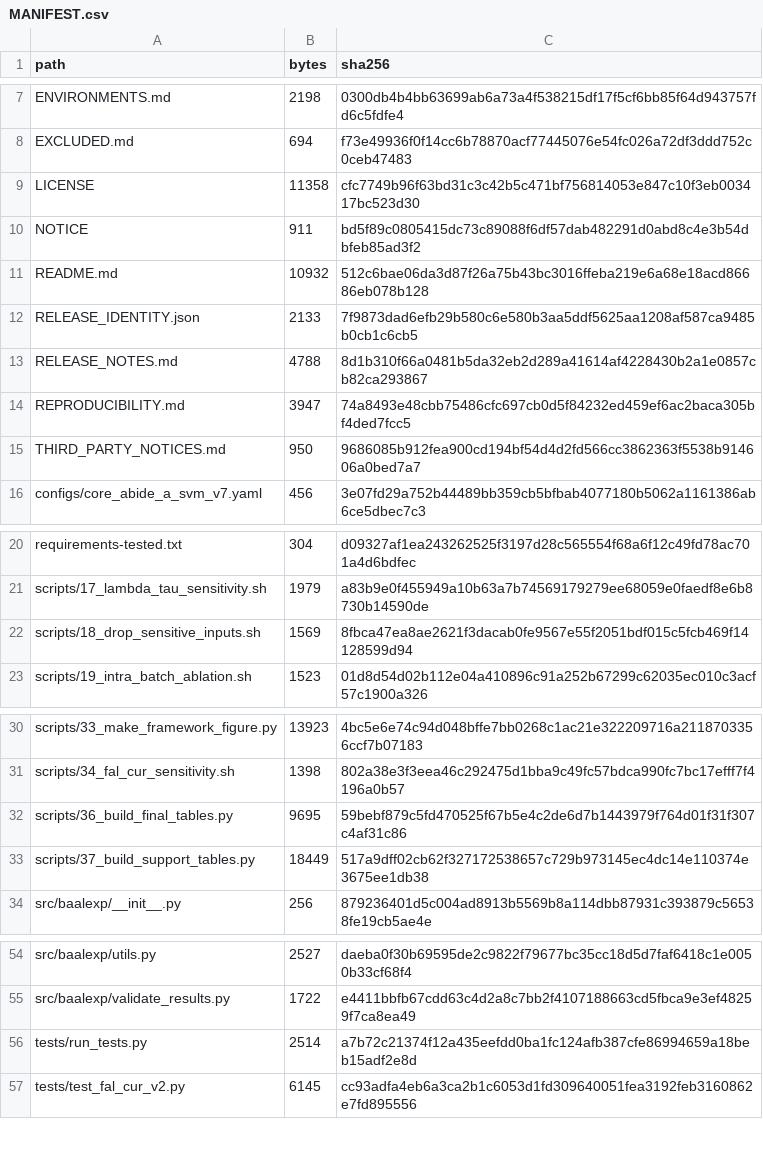
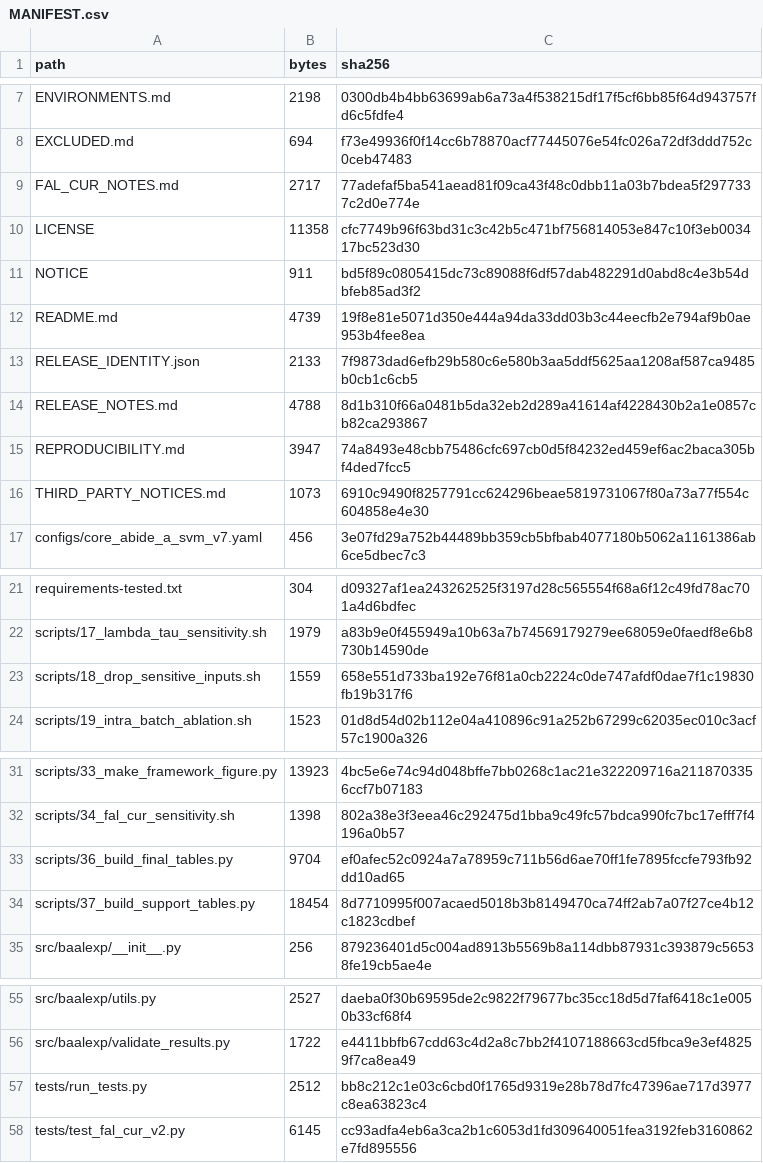
Before and after one commit to mindloop-lab/fair-al, a CSV file: MANIFEST.csv, drawn as a sheet; only a part is shown, gaps mark what is left out.

Commit message:
Documentation and comment cleanup (no behavioural change)
Neutral wording in four comments/docstrings, an accurate statement of which
experiments use the sklearn backend, a shorter README (603 words) that links
the detailed documents, and FAL_CUR_NOTES.md mapping the frozen plan's
vocabulary to the published FAL-CUR reference.

AST comparison with string constants masked is identical for every edited
Python file; the shell edit is one echoed sentence. MANIFEST.csv and
SHA256SUMS are regenerated. No identifier, parameter, statistic or data value
changes, and no previously published tag or asset is touched.

```diff
--- a/MANIFEST.csv
+++ b/MANIFEST.csv
@@ -8,5 +8,6 @@ ENVIRONMENTS.md,2198,0300db4b4bb63699ab6a73a4f538215df17f5cf6bb85f64d943757fd6c5
 EXCLUDED.md,694,f73e49936f0f14cc6b78870acf77445076e54fc026a72df3ddd752c0ceb47483
+FAL_CUR_NOTES.md,2717,77adefaf5ba541aead81f09ca43f48c0dbb11a03b7bdea5f2977337c2d0e774e
 LICENSE,11358,cfc7749b96f63bd31c3c42b5c471bf756814053e847c10f3eb003417bc523d30
 NOTICE,911,bd5f89c0805415dc73c89088f6df57dab482291d0abd8c4e3b54dbfeb85ad3f2
-README.md,10932,512c6bae06da3d87f26a75b43bc3016ffeba219e6a68e18acd86686eb078b128
+README.md,4739,19f8e81e5071d350e444a94da33dd03b3c44eecfb2e794af9b0ae953b4fee8ea
 RELEASE_IDENTITY.json,2133,7f9873dad6efb29b580c6e580b3aa5ddf5625aa1208af587ca9485b0cb1c6cb5
@@ -14,3 +15,3 @@ RELEASE_NOTES.md,4788,8d1b310f66a0481b5da32eb2d289a41614af4228430b2a1e0857cb82ca
 REPRODUCIBILITY.md,3947,74a8493e48cbb75486cfc697cb0d5f84232ed459ef6ac2baca305bf4ded7fcc5
-THIRD_PARTY_NOTICES.md,950,9686085b912fea900cd194bf54d4d2fd566cc3862363f5538b914606a0bed7a7
+THIRD_PARTY_NOTICES.md,1073,6910c9490f8257791cc624296beae5819731067f80a73a77f554c604858e4e30
 configs/core_abide_a_svm_v7.yaml,456,3e07fd29a752b44489bb359cb5bfbab4077180b5062a1161386ab6ce5dbec7c3
@@ -21,3 +22,3 @@ requirements-tested.txt,304,d09327af1ea243262525f3197d28c565554f68a6f12c49fd78ac
 scripts/17_lambda_tau_sensitivity.sh,1979,a83b9e0f455949a10b63a7b74569179279ee68059e0faedf8e6b8730b14590de
-scripts/18_drop_sensitive_inputs.sh,1569,8fbca47ea8ae2621f3dacab0fe9567e55f2051bdf015c5fcb469f14128599d94
+scripts/18_drop_sensitive_inputs.sh,1559,658e551d733ba192e76f81a0cb2224c0de747afdf0dae7f1c19830fb19b317f6
 scripts/19_intra_batch_ablation.sh,1523,01d8d54d02b112e04a410896c91a252b67299c62035ec010c3acf57c1900a326
@@ -31,4 +32,4 @@ scripts/33_make_framework_figure.py,13923,4bc5e6e74c94d048bffe7bb0268c1ac21e3222
 scripts/34_fal_cur_sensitivity.sh,1398,802a38e3f3eea46c292475d1bba9c49fc57bdca990fc7bc17efff7f4196a0b57
-scripts/36_build_final_tables.py,9695,59bebf879c5fd470525f67b5e4c2de6d7b1443979f764d01f31f307c4af31c86
-scripts/37_build_support_tables.py,18449,517a9dff02cb62f327172538657c729b973145ec4dc14e110374e3675ee1db38
+scripts/36_build_final_tables.py,9704,ef0afec52c0924a7a78959c711b56d6ae70ff1fe7895fccfe793fb92dd10ad65
+scripts/37_build_support_tables.py,18454,8d7710995f007acaed5018b3b8149470ca74ff2ab7a07f27ce4b12c1823cdbef
 src/baalexp/__init__.py,256,879236401d5c004ad8913b5569b8a114dbb87931c393879c56538fe19cb5ae4e
@@ -55,3 +56,3 @@ src/baalexp/utils.py,2527,daeba0f30b69595de2c9822f79677bc35cc18d5d7faf6418c1e005
 src/baalexp/validate_results.py,1722,e4411bbfb67cdd63c4d2a8c7bb2f4107188663cd5fbca9e3ef48259f7ca8ea49
-tests/run_tests.py,2514,a7b72c21374f12a435eefdd0ba1fc124afb387cfe86994659a18beb15adf2e8d
+tests/run_tests.py,2512,bb8c212c1e03c6cbd0f1765d9319e28b78d7fc47396ae717d3977c8ea63823c4
 tests/test_fal_cur_v2.py,6145,cc93adfa4eb6a3ca2b1c6053d1fd309640051fea3192feb3160862e7fd895556
```
Also changed, not shown: 8 other files.
